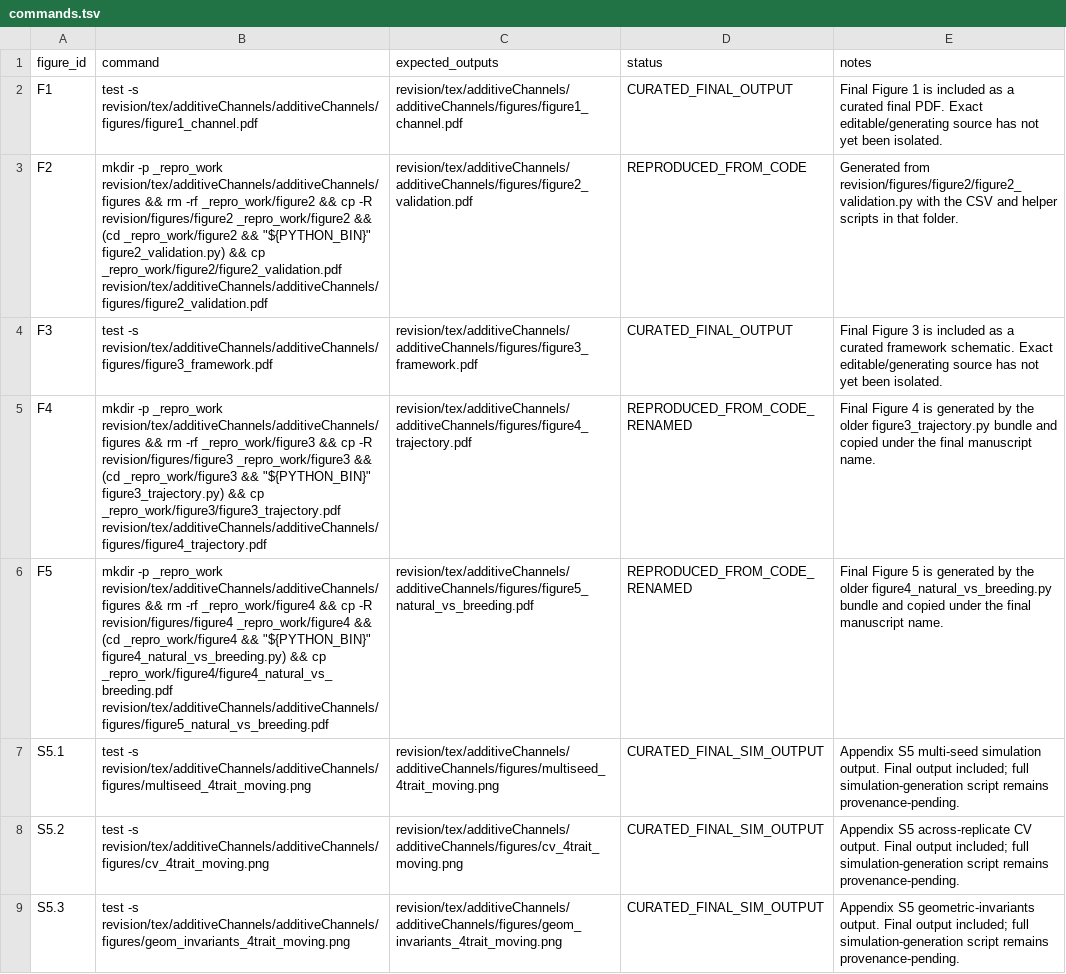
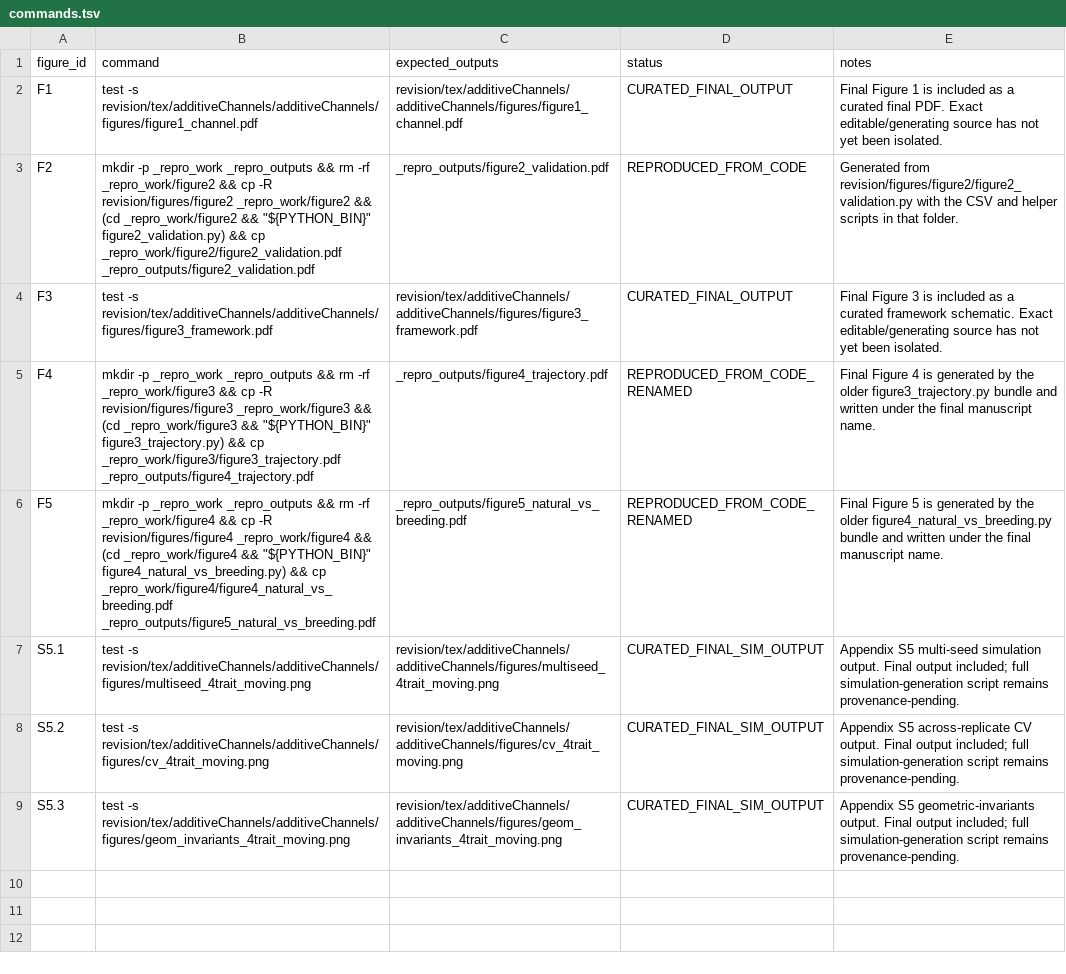
Before and after one commit to dortizbarrientos/additive-channels-fitness-landscapes, a TSV file: commands.tsv, drawn as a sheet; the diff names each change by its address in the sheet, - before the commit and + after, or states it on an @@ line.

```diff
--- a/commands.tsv
+++ b/commands.tsv
-B3 (command): …-p _repro_work revision/tex/additiveChannels/additiveChannels/figures && rm -rf _repro_work/figure2 && cp -R revision/figures/figure2 _repro_work/figure2 && (cd _repro_work/figure2 && "${PYTHON_BIN}" figure2_validation.py) && cp _repro_work/figure2/figure2_validation.pdf revision/tex/additiveChannels/additiveChannels/figures/figure2_validation.pdf
+B3 (command): …-p _repro_work _repro_outputs && rm -rf _repro_work/figure2 && cp -R revision/figures/figure2 _repro_work/figure2 && (cd _repro_work/figure2 && "${PYTHON_BIN}" figure2_validation.py) && cp _repro_work/figure2/figure2_validation.pdf _repro_outputs/figure2_validation.pdf
-C3 (expected_outputs): revision/tex/additiveChannels/additiveChannels/figures/figure2_validation.pdf
+C3 (expected_outputs): _repro_outputs/figure2_validation.pdf
-B5 (command): …-p _repro_work revision/tex/additiveChannels/additiveChannels/figures && rm -rf _repro_work/figure3 && cp -R revision/figures/figure3 _repro_work/figure3 && (cd _repro_work/figure3 && "${PYTHON_BIN}" figure3_trajectory.py) && cp _repro_work/figure3/figure3_trajectory.pdf revision/tex/additiveChannels/additiveChannels/figures/figure4_trajectory.pdf
+B5 (command): …-p _repro_work _repro_outputs && rm -rf _repro_work/figure3 && cp -R revision/figures/figure3 _repro_work/figure3 && (cd _repro_work/figure3 && "${PYTHON_BIN}" figure3_trajectory.py) && cp _repro_work/figure3/figure3_trajectory.pdf _repro_outputs/figure4_trajectory.pdf
-C5 (expected_outputs): revision/tex/additiveChannels/additiveChannels/figures/figure4_trajectory.pdf
+C5 (expected_outputs): _repro_outputs/figure4_trajectory.pdf
-E5 (notes): …bundle and copied under the…
+E5 (notes): …bundle and written under the…
-B6 (command): …-p _repro_work revision/tex/additiveChannels/additiveChannels/figures && rm -rf _repro_work/figure4 && cp -R revision/figures/figure4 _repro_work/figure4 && (cd _repro_work/figure4 && "${PYTHON_BIN}" figure4_natural_vs_breeding.py) && cp _repro_work/figure4/figure4_natural_vs_breeding.pdf revision/tex/additiveChannels/additiveChannels/figures/figure5_natural_vs_breeding.pdf
+B6 (command): …-p _repro_work _repro_outputs && rm -rf _repro_work/figure4 && cp -R revision/figures/figure4 _repro_work/figure4 && (cd _repro_work/figure4 && "${PYTHON_BIN}" figure4_natural_vs_breeding.py) && cp _repro_work/figure4/figure4_natural_vs_breeding.pdf _repro_outputs/figure5_natural_vs_breeding.pdf
-C6 (expected_outputs): revision/tex/additiveChannels/additiveChannels/figures/figure5_natural_vs_breeding.pdf
+C6 (expected_outputs): _repro_outputs/figure5_natural_vs_breeding.pdf
-E6 (notes): …bundle and copied under the…
+E6 (notes): …bundle and written under the…
```
Also changed, not shown: figure_manifest.tsv, 10 other files.
